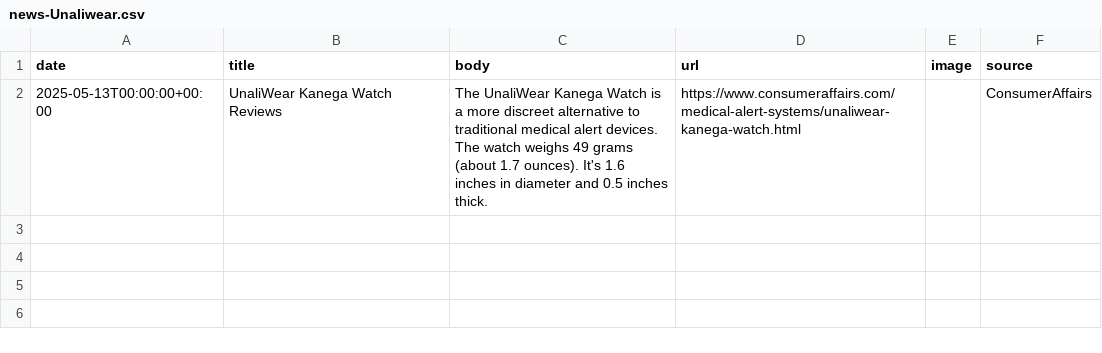
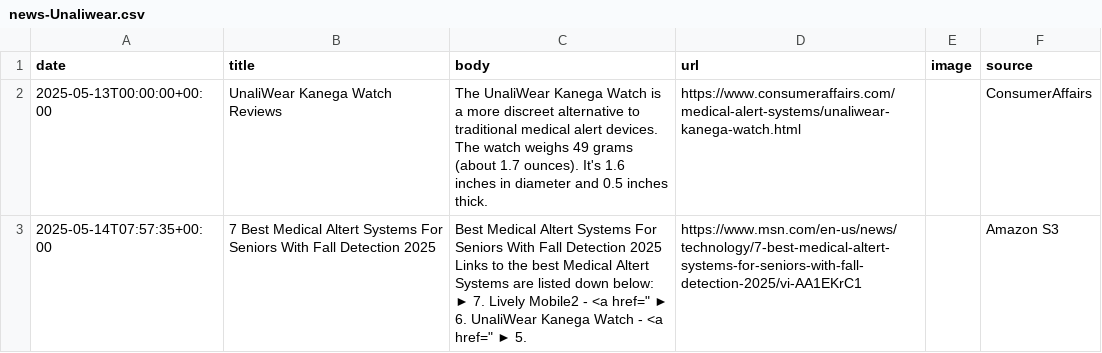
Before and after one commit to lloydchang/zzz-company-news, a CSV file: news-Unaliwear.csv, drawn as a sheet.

```diff
--- a/news-Unaliwear.csv
+++ b/news-Unaliwear.csv
@@ -2 +2,2 @@ date,title,body,url,image,source
 2025-05-13T00:00:00+00:00,UnaliWear Kanega Watch Reviews,The UnaliWear Kanega Watch is a more discreet alternative to traditional medical alert devices. The watch weighs 49 grams (about 1.7 ounces). It's 1.6 inches in diameter and 0.5 inches thick.,https://www.consumeraffairs.com/medical-alert-systems/unaliwear-kanega-watch.html,,ConsumerAffairs
+2025-05-14T07:57:35+00:00,7 Best Medical Altert Systems For Seniors With Fall Detection 2025,"Best Medical Altert Systems For Seniors With Fall Detection 2025 Links to the best Medical Altert Systems are listed down below: ► 7. Lively Mobile2 - <a href="" ► 6. UnaliWear Kanega Watch - <a href="" ► 5.",https://www.msn.com/en-us/news/technology/7-best-medical-altert-systems-for-seniors-with-fall-detection-2025/vi-AA1EKrC1,,Amazon S3
```
Also changed, not shown: aggregated-news.csv, 2 other files.
